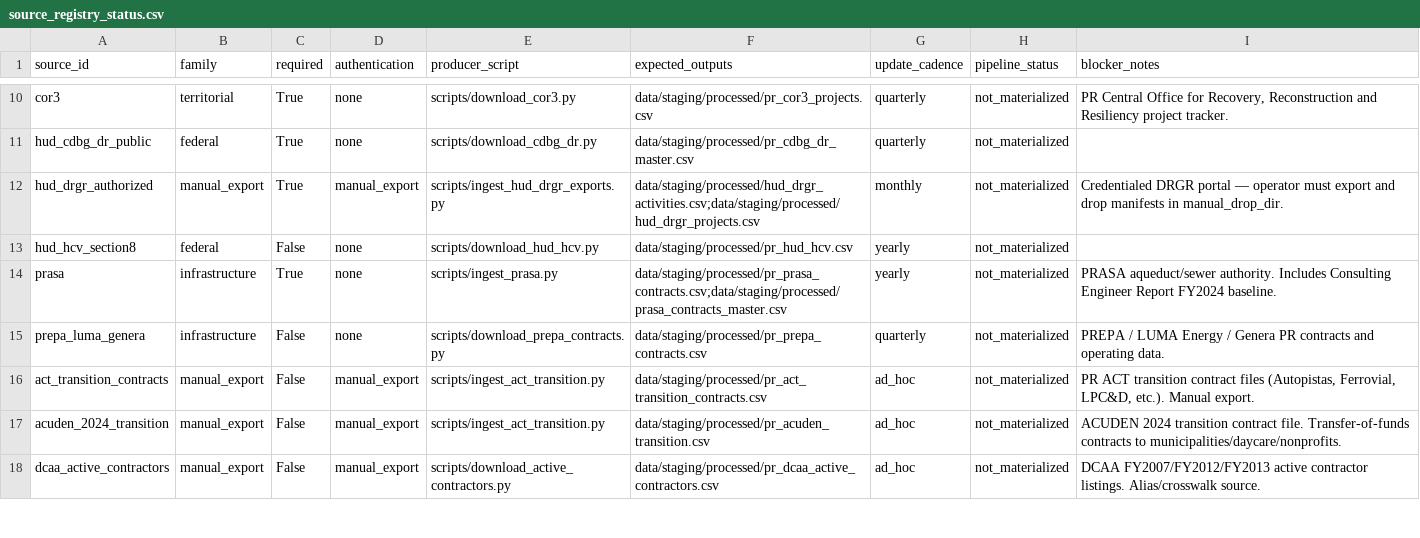
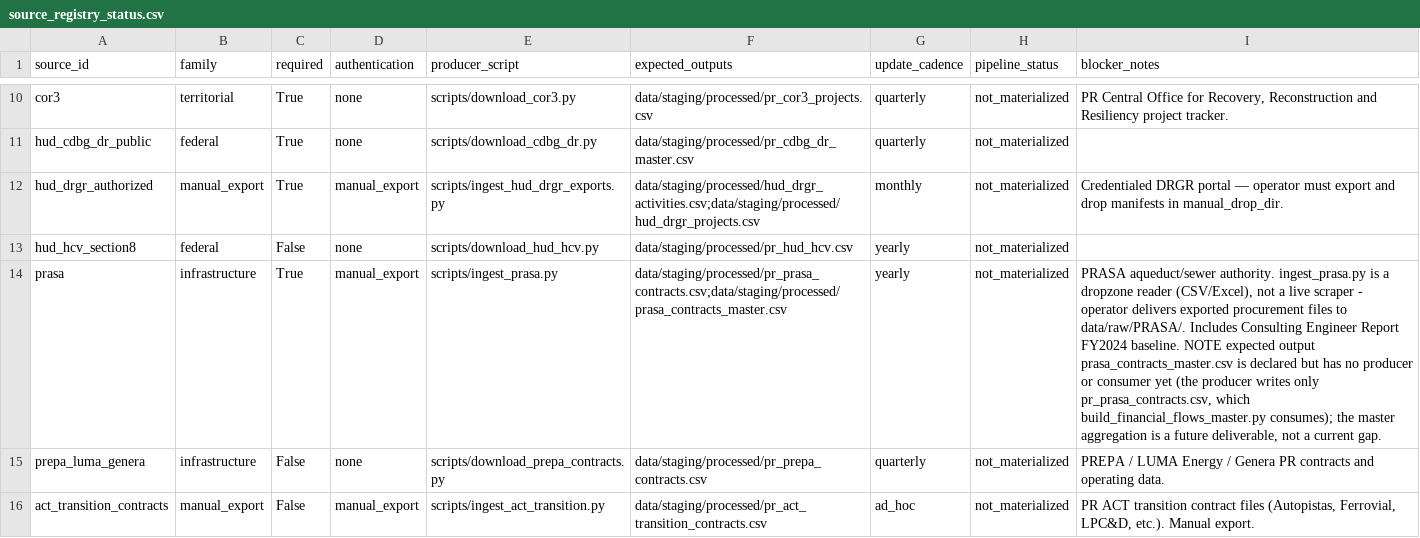
Before and after one commit to jotaele44/Contract-Sweeper, a CSV file: reports/source_registry_status.csv, drawn as a sheet; only a part is shown, gaps mark what is left out; the shorter side is filled out with more unchanged rows; the diff names each change by its address in the sheet, - before the commit and + after, or states it on an @@ line.

```diff
--- a/reports/source_registry_status.csv
+++ b/reports/source_registry_status.csv
-D14 (authentication): none
+D14 (authentication): manual_export
-I14 (blocker_notes): …aqueduct/sewer authority. Includes Consulting Engineer Report FY2024 baseline.
+I14 (blocker_notes): …aqueduct/sewer authority. ingest_prasa.py is a dropzone reader (CSV/Excel), not a live scraper - operator delivers exported procurement files to data/raw/PRASA/. Includes Consulting Engineer Report FY2024 baseline. NOTE expected output prasa_contracts_master.csv is declared but has no producer or consumer yet (the producer writes only pr_prasa_contracts.csv, which build_financial_flows_master.py consumes); the master aggregation is a future deliverable, not a current gap.
```
Also changed, not shown: reports/gap_analysis_report.csv, reports/source_recovery_matrix.csv, 7 other files.
